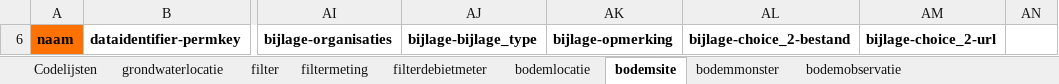
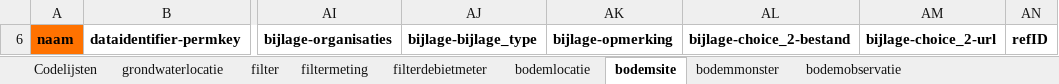
Before and after one commit to DOV-Vlaanderen/xls2xml, an Excel workbook: templates/productie/productie_template_full.xlsx, sheet bodemsite, drawn as a sheet; only a part is shown, gaps mark what is left out; values as stored, in another font and other column widths than the file's, no borders; 2 other sheets too large or unreadable and not compared; the diff names each change by its address in the sheet, - before the commit and + after, or states it on an @@ line.

```diff
--- a/templates/productie/productie_template_full.xlsx (sheet bodemsite)
+++ b/templates/productie/productie_template_full.xlsx (sheet bodemsite)
-AN6: (empty)
+AN6: refID
```
Also changed, not shown: sheet observatie, sheet bodemkundigeopbouw, sheet monster, sheet bodemlocatie, sheet grondmonster, hidden cells, templates/productie/productie_bodem_template.xlsx, templates/productie/productie_bodem_template_full.xlsx, 19 other files.
